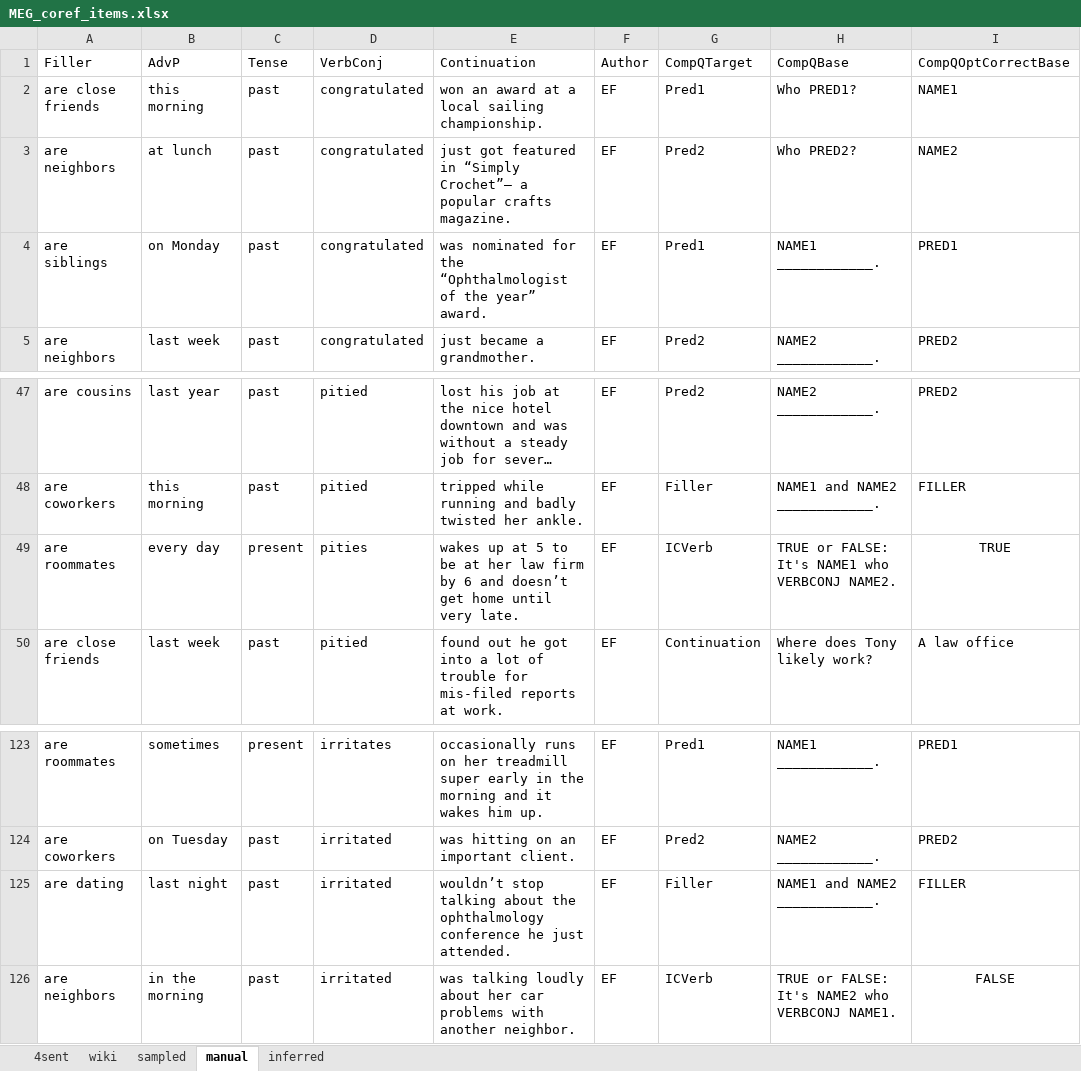
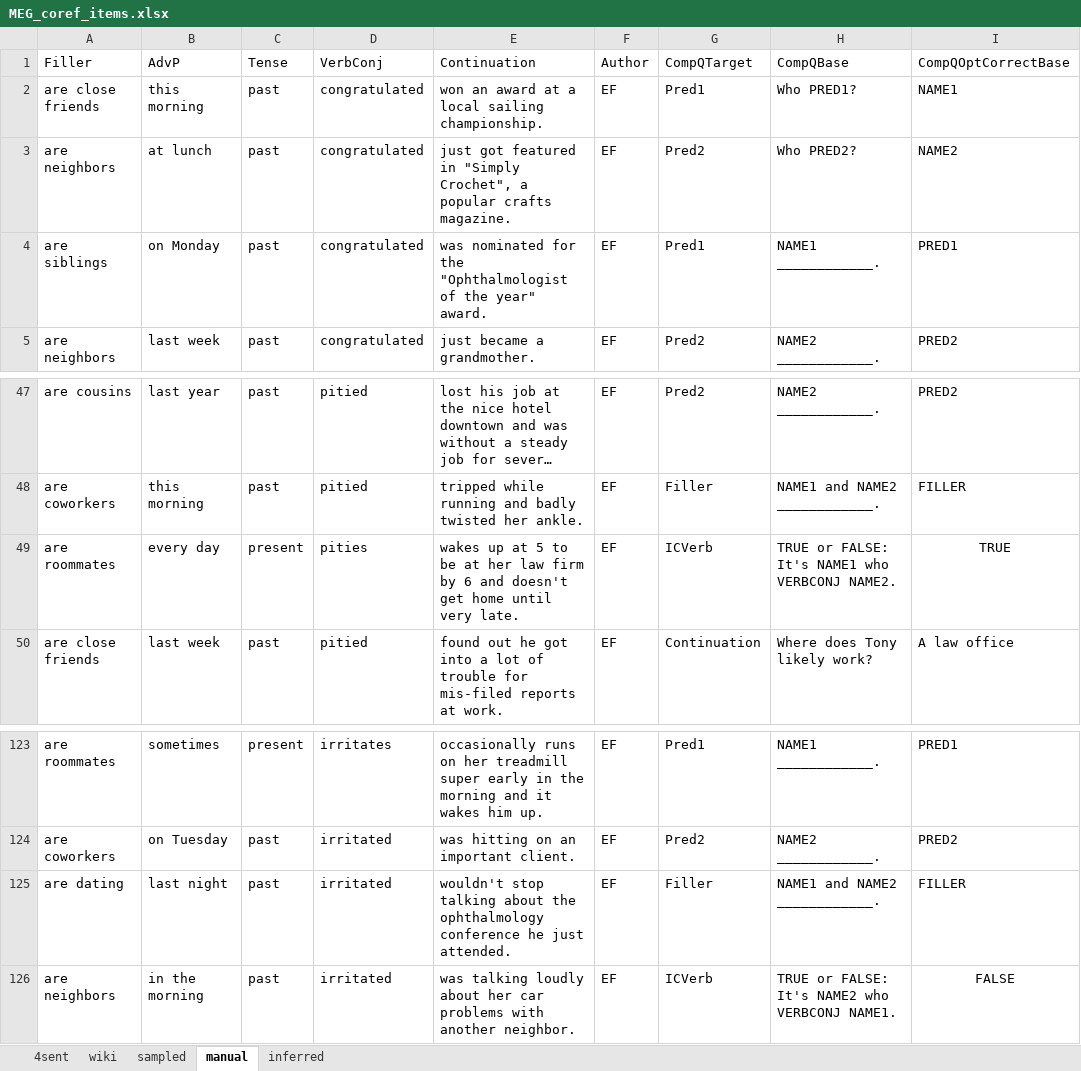
Before and after one commit to coryshain/MEG_coref, an Excel workbook: expt/stim/MEG_coref_items.xlsx, sheet manual, drawn as a sheet; only a part is shown, gaps mark what is left out; long unchanged cells end in …; values as stored, in another font and other column widths than the file's, no borders; charts and pictures not drawn; the diff names each change by its address in the sheet, - before the commit and + after, or states it on an @@ line.

```diff
--- a/expt/stim/MEG_coref_items.xlsx (sheet manual)
+++ b/expt/stim/MEG_coref_items.xlsx (sheet manual)
-E3: …featured in “Simply Crochet”— a popular…
+E3: …featured in "Simply Crochet", a popular…
-E4: …for the “Ophthalmologist of the year” award.
+E4: …for the "Ophthalmologist of the year" award.
-E49: …6 and doesn’t get home…
+E49: …6 and doesn't get home…
-E125: wouldn’t stop talking…
+E125: wouldn't stop talking…
```
Also changed, not shown: sheet 4sent, sheet inferred, charts or pictures, 7 other files.
